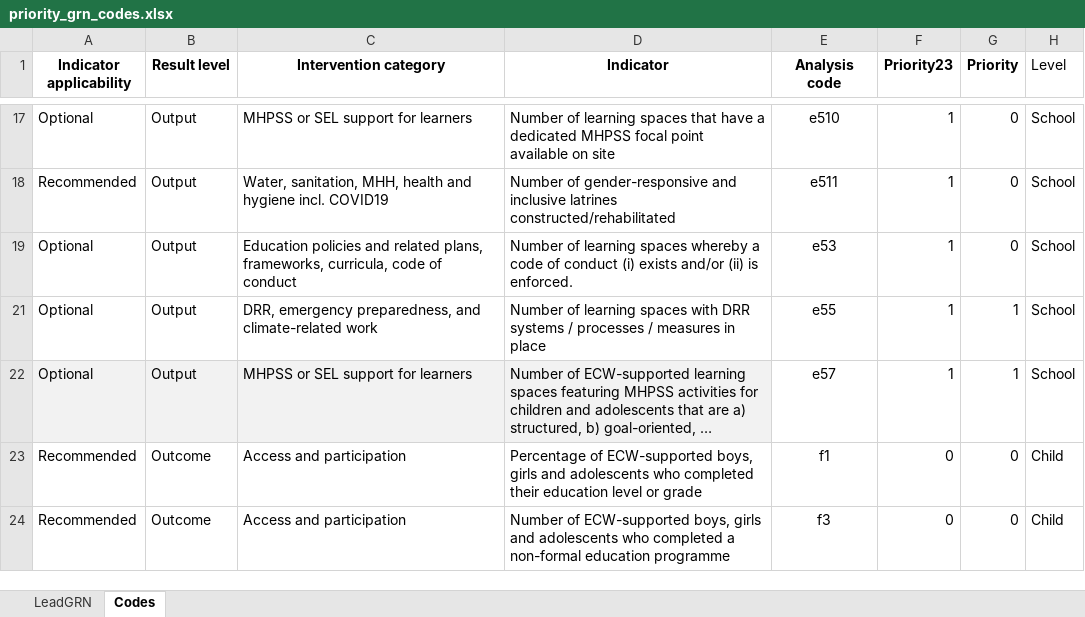
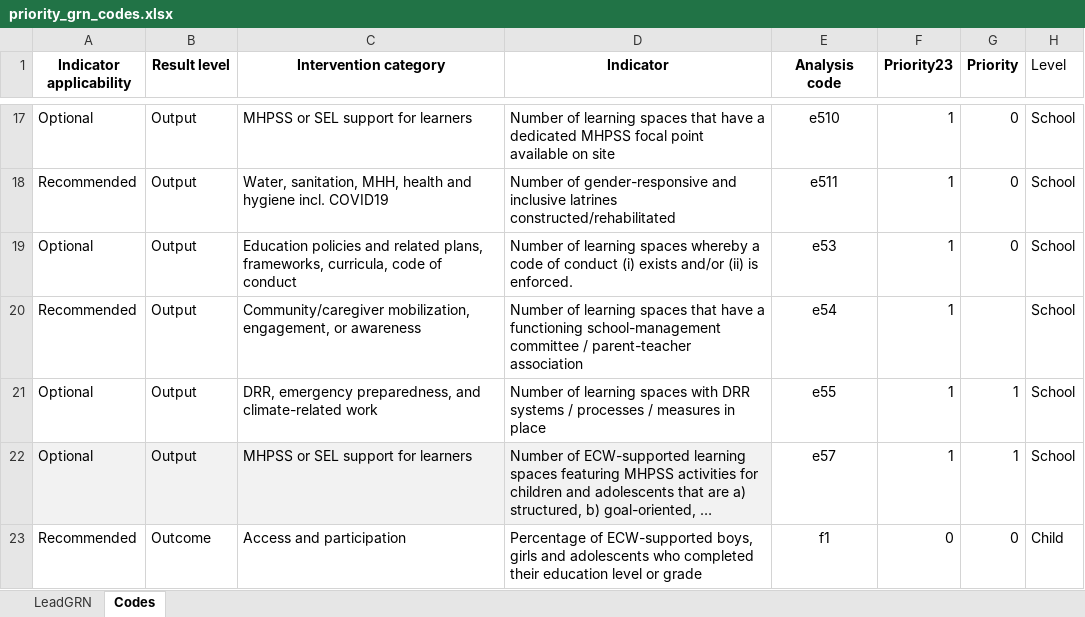
Before and after one commit to Dorianeve/AnnualResultsReport, an Excel workbook: data/input/patch/priority_grn_codes.xlsx, sheet Codes, drawn as a sheet; only a part is shown, gaps mark what is left out; the shorter side is filled out with more unchanged rows; long unchanged cells end in …; values as stored, in another font and other column widths than the file's, no borders; conditional formats not drawn; the diff names each change by its address in the sheet, - before the commit and + after, or states it on an @@ line.

```diff
--- a/data/input/patch/priority_grn_codes.xlsx (sheet Codes)
+++ b/data/input/patch/priority_grn_codes.xlsx (sheet Codes)
@@ row 20 unhidden: Recommended | Output | Community/caregiver mobilization, engagement, or awareness | Number of learning spaces that have a functioning school-management committee / parent-teacher association | e54 | 1 |  | School @@
```
Also changed, not shown: 3 other files.
